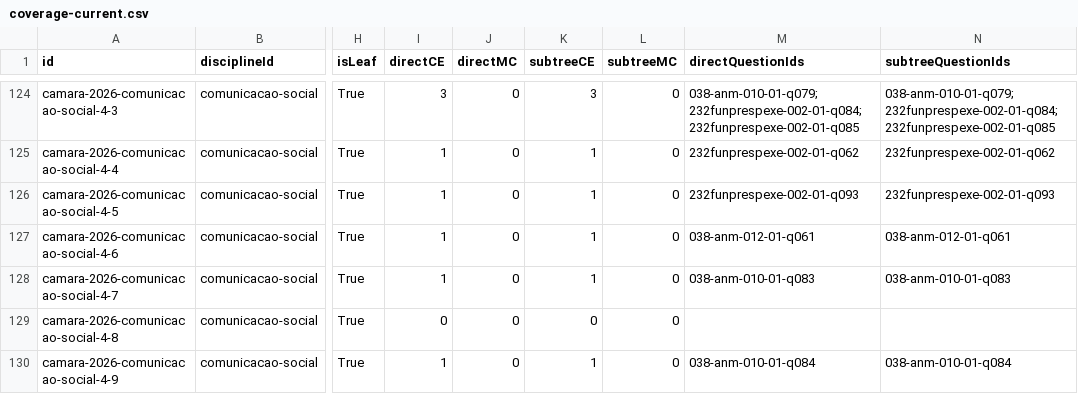
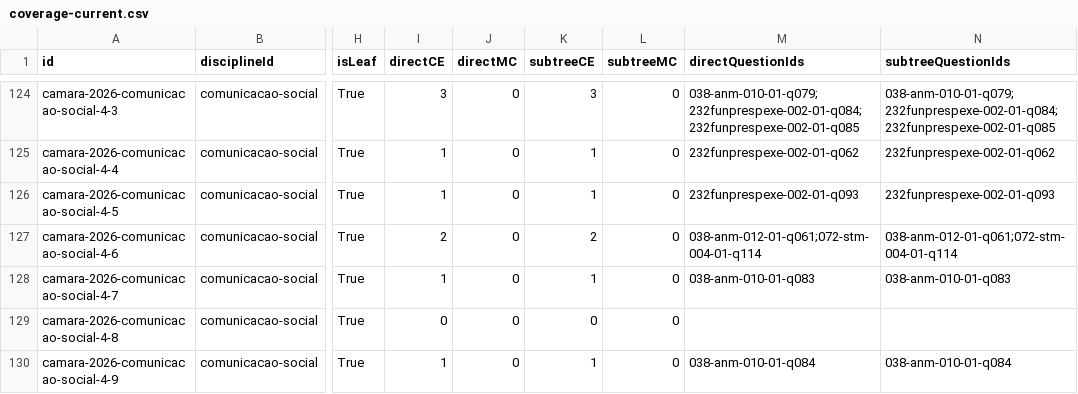
Before and after one commit to cxjube/questionadorConcursos, a CSV file: documentation/coverage-current.csv, drawn as a sheet; only a part is shown, gaps mark what is left out; the diff covers the shown part only; the diff names each change by its address in the sheet, - before the commit and + after, or states it on an @@ line.

```diff
--- a/documentation/coverage-current.csv
+++ b/documentation/coverage-current.csv
-I127 (directCE): 1
+I127 (directCE): 2
-K127 (subtreeCE): 1
+K127 (subtreeCE): 2
-M127 (directQuestionIds): 038-anm-012-01-q061
+M127 (directQuestionIds): 038-anm-012-01-q061;072-stm-004-01-q114
-N127 (subtreeQuestionIds): 038-anm-012-01-q061
+N127 (subtreeQuestionIds): 038-anm-012-01-q061;072-stm-004-01-q114
```
Also changed, not shown: 69 edited cells elsewhere in this file, 45 other files.
